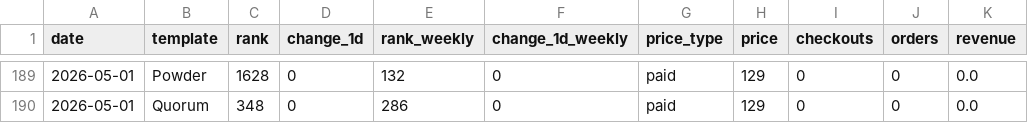
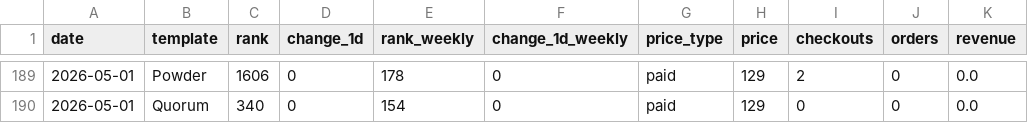
Before and after one commit to stfnco/easyfast-analytics, a CSV file: easyfast_ranks_history.csv, drawn as a sheet; only a part is shown, gaps mark what is left out; the diff covers the shown part only; the diff names each change by its address in the sheet, - before the commit and + after, or states it on an @@ line.

```diff
--- a/easyfast_ranks_history.csv
+++ b/easyfast_ranks_history.csv
-C189 (rank): 1628
+C189 (rank): 1606
-E189 (rank_weekly): 132
+E189 (rank_weekly): 178
-I189 (checkouts): 0
+I189 (checkouts): 2
-C190 (rank): 348
+C190 (rank): 340
-E190 (rank_weekly): 286
+E190 (rank_weekly): 154
```
Also changed, not shown: 31 edited cells elsewhere in this file.
